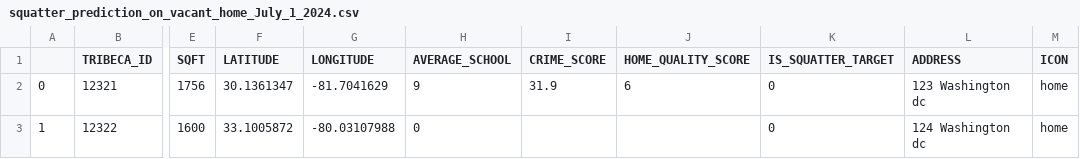
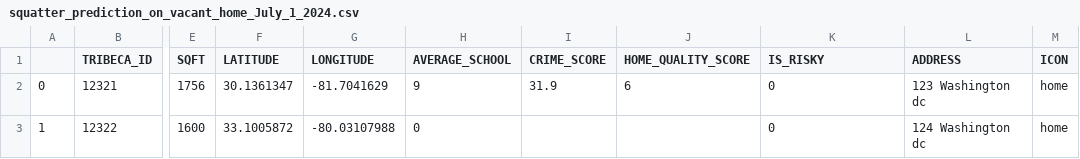
Before and after one commit to Nishikant-K-P/keppler_dashboard, a CSV file: public/squatter_prediction_on_vacant_home_July_1_2024.csv, drawn as a sheet; only a part is shown, gaps mark what is left out; the diff names each change by its address in the sheet, - before the commit and + after, or states it on an @@ line.

Commit message:
Changes made to show just the risk status of the houses, removing other layers and tribeca ids from the panel

```diff
--- a/public/squatter_prediction_on_vacant_home_July_1_2024.csv
+++ b/public/squatter_prediction_on_vacant_home_July_1_2024.csv
-K1: IS_SQUATTER_TARGET
+K1: IS_RISKY
```
Also changed, not shown: 2 other files.
